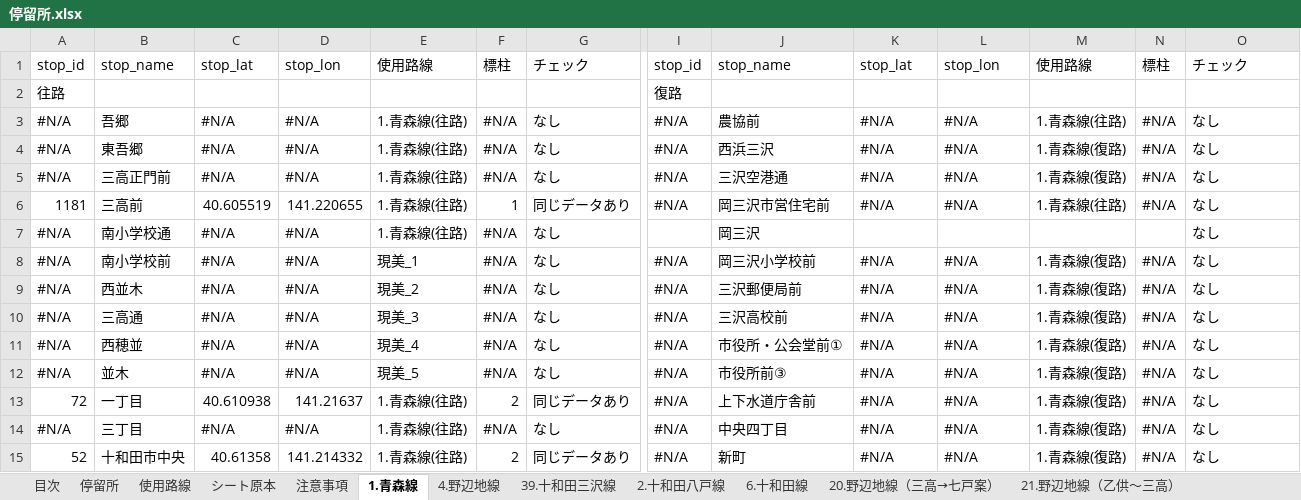
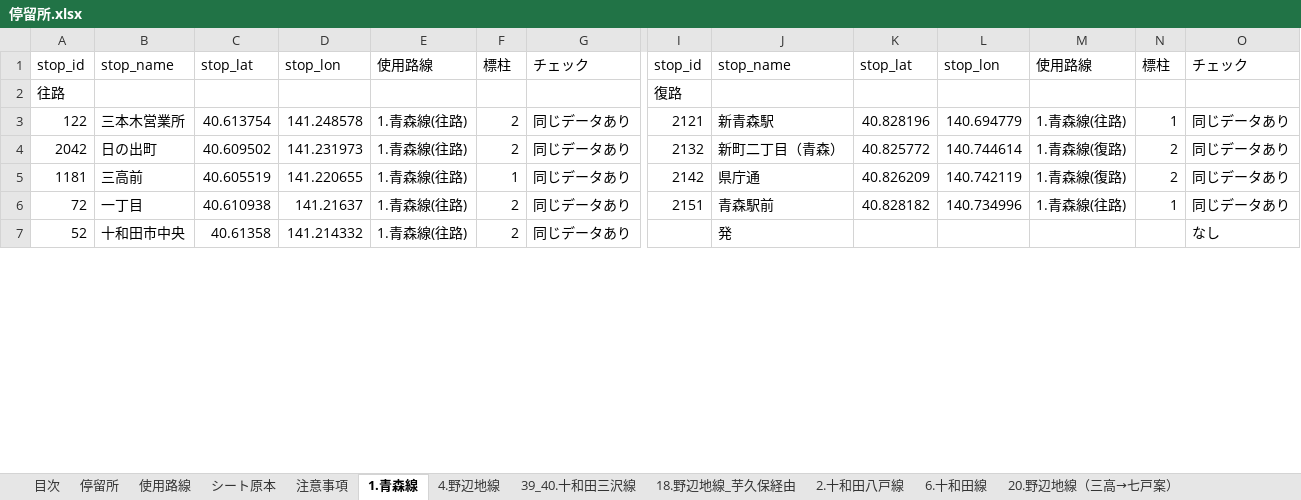
Before and after one commit to u2ayd33s/toutetsu_GTFS, an Excel workbook: 停留所.xlsx, sheet 1.青森線, drawn as a sheet; only a part is shown, gaps mark what is left out; values as stored, in another font and other column widths than the file's, no cell formats; conditional formats not drawn; removed rows and columns are numbered as before the commit, all else as after; rows hold the shown columns only; the diff covers the shown part only; the diff names each change by its address in the sheet, - before the commit and + after, or states it on an @@ line.

```diff
--- a/停留所.xlsx (sheet 1.青森線)
+++ b/停留所.xlsx (sheet 1.青森線)
-sheet tab: 39.十和田三沢線
+sheet tab: 39_40.十和田三沢線
+sheet tab: 18.野辺地線_芋久保経由
-row 3: #N/A | 吾郷 | #N/A | #N/A | 1.青森線(往路) | #N/A | なし | #N/A | 農協前 | #N/A | #N/A | 1.青森線(往路) | #N/A | なし
-row 4: #N/A | 東吾郷 | #N/A | #N/A | 1.青森線(往路) | #N/A | なし | #N/A | 西浜三沢 | #N/A | #N/A | 1.青森線(復路) | #N/A | なし
-row 5: #N/A | 三高正門前 | #N/A | #N/A | 1.青森線(往路) | #N/A | なし | #N/A | 三沢空港通 | #N/A | #N/A | 1.青森線(復路) | #N/A | なし
+row 3: 122 | 三本木営業所 | 40.613754 | 141.248578 | 1.青森線(往路) | 2 | 同じデータあり | 2121 | 新青森駅 | 40.828196 | 140.694779 | 1.青森線(往路) | 1 | 同じデータあり
+row 4: 2042 | 日の出町 | 40.609502 | 141.231973 | 1.青森線(往路) | 2 | 同じデータあり | 2132 | 新町二丁目（青森） | 40.825772 | 140.744614 | 1.青森線(復路) | 2 | 同じデータあり
-I5: #N/A
+I5: 2142
-J5: 岡三沢市営住宅前
+J5: 県庁通
-K5: #N/A
+K5: 40.826209
-L5: #N/A
+L5: 140.742119
-M5: 1.青森線(往路)
+M5: 1.青森線(復路)
-N5: #N/A
+N5: 2
-O5: なし
+O5: 同じデータあり
-row 7: #N/A | 南小学校通 | #N/A | #N/A | 1.青森線(往路) | #N/A | なし |  | 岡三沢 |  |  |  |  | なし
-row 8: #N/A | 南小学校前 | #N/A | #N/A | 現美_1 | #N/A | なし | #N/A | 岡三沢小学校前 | #N/A | #N/A | 1.青森線(復路) | #N/A | なし
-row 9: #N/A | 西並木 | #N/A | #N/A | 現美_2 | #N/A | なし | #N/A | 三沢郵便局前 | #N/A | #N/A | 1.青森線(復路) | #N/A | なし
-row 10: #N/A | 三高通 | #N/A | #N/A | 現美_3 | #N/A | なし | #N/A | 三沢高校前 | #N/A | #N/A | 1.青森線(復路) | #N/A | なし
-row 11: #N/A | 西穂並 | #N/A | #N/A | 現美_4 | #N/A | なし | #N/A | 市役所・公会堂前① | #N/A | #N/A | 1.青森線(復路) | #N/A | なし
-row 12: #N/A | 並木 | #N/A | #N/A | 現美_5 | #N/A | なし | #N/A | 市役所前③ | #N/A | #N/A | 1.青森線(復路) | #N/A | なし
-I6: #N/A
+I6: 2151
-J6: 上下水道庁舎前
+J6: 青森駅前
-K6: #N/A
+K6: 40.828182
-L6: #N/A
+L6: 140.734996
-M6: 1.青森線(復路)
+M6: 1.青森線(往路)
-N6: #N/A
+N6: 1
-O6: なし
+O6: 同じデータあり
-row 14: #N/A | 三丁目 | #N/A | #N/A | 1.青森線(往路) | #N/A | なし | #N/A | 中央四丁目 | #N/A | #N/A | 1.青森線(復路) | #N/A | なし
-I7: #N/A
+I7: (empty)
-J7: 新町
+J7: 発
-K7: #N/A
+K7: (empty)
-L7: #N/A
+L7: (empty)
-M7: 1.青森線(復路)
+M7: (empty)
-N7: #N/A
+N7: (empty)
```
Also changed, not shown: 35 added rows, 33 removed rows and 25 edited cells elsewhere in this sheet, sheet 4.野辺地線, sheet 39_40.十和田三沢線, sheet 停留所, sheet 使用路線, cell formats, formulas that keep their value, 2 other files.
